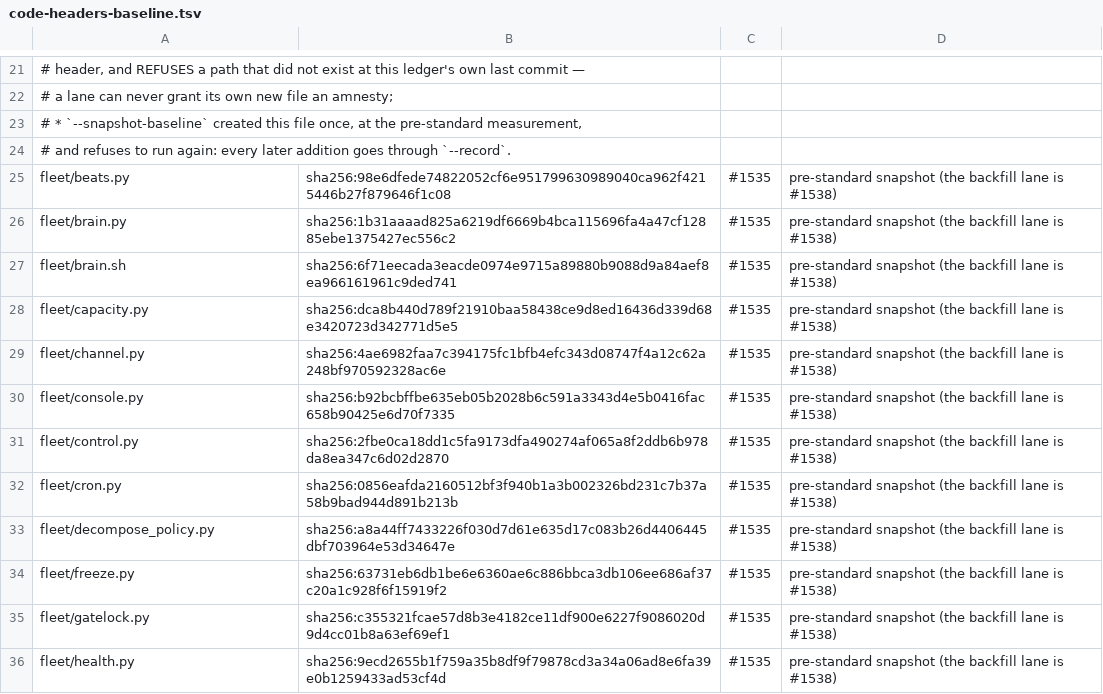
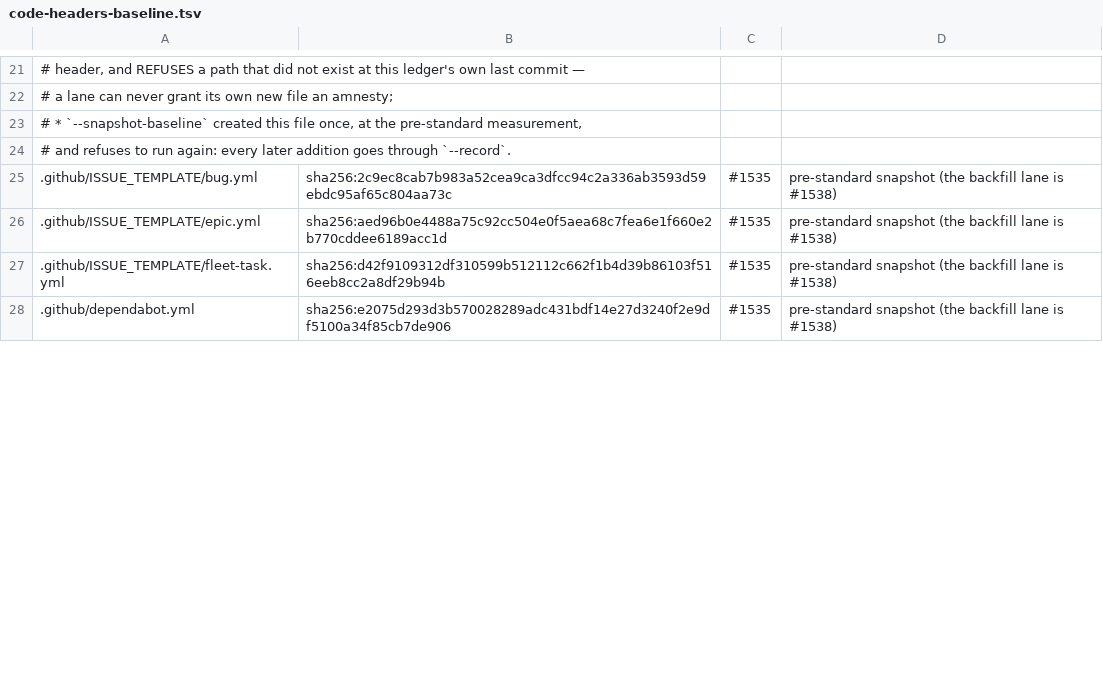
Before and after one commit to kushin77/agent-orchestrator, a TSV file: scripts/code-headers-baseline.tsv, drawn as a sheet; only a part is shown, gaps mark what is left out; the diff covers the shown part only.

```diff
--- a/scripts/code-headers-baseline.tsv
+++ b/scripts/code-headers-baseline.tsv
@@ -24,13 +24,5 @@
 #     and refuses to run again: every later addition goes through `--record`.
-fleet/beats.py	sha256:98e6dfede74822052cf6e951799630989040ca962f4215446b27f879646f1c08	#1535	pre-standard snapshot (the backfill lane is #1538)
-fleet/brain.py	sha256:1b31aaaad825a6219df6669b4bca115696fa4a47cf12885ebe1375427ec556c2	#1535	pre-standard snapshot (the backfill lane is #1538)
-fleet/brain.sh	sha256:6f71eecada3eacde0974e9715a89880b9088d9a84aef8ea966161961c9ded741	#1535	pre-standard snapshot (the backfill lane is #1538)
-fleet/capacity.py	sha256:dca8b440d789f21910baa58438ce9d8ed16436d339d68e3420723d342771d5e5	#1535	pre-standard snapshot (the backfill lane is #1538)
-fleet/channel.py	sha256:4ae6982faa7c394175fc1bfb4efc343d08747f4a12c62a248bf970592328ac6e	#1535	pre-standard snapshot (the backfill lane is #1538)
-fleet/console.py	sha256:b92bcbffbe635eb05b2028b6c591a3343d4e5b0416fac658b90425e6d70f7335	#1535	pre-standard snapshot (the backfill lane is #1538)
-fleet/control.py	sha256:2fbe0ca18dd1c5fa9173dfa490274af065a8f2ddb6b978da8ea347c6d02d2870	#1535	pre-standard snapshot (the backfill lane is #1538)
-fleet/cron.py	sha256:0856eafda2160512bf3f940b1a3b002326bd231c7b37a58b9bad944d891b213b	#1535	pre-standard snapshot (the backfill lane is #1538)
-fleet/decompose_policy.py	sha256:a8a44ff7433226f030d7d61e635d17c083b26d4406445dbf703964e53d34647e	#1535	pre-standard snapshot (the backfill lane is #1538)
-fleet/freeze.py	sha256:63731eb6db1be6e6360ae6c886bbca3db106ee686af37c20a1c928f6f15919f2	#1535	pre-standard snapshot (the backfill lane is #1538)
-fleet/gatelock.py	sha256:c355321fcae57d8b3e4182ce11df900e6227f9086020d9d4cc01b8a63ef69ef1	#1535	pre-standard snapshot (the backfill lane is #1538)
-fleet/health.py	sha256:9ecd2655b1f759a35b8df9f79878cd3a34a06ad8e6fa39e0b1259433ad53cf4d	#1535	pre-standard snapshot (the backfill lane is #1538)
+.github/ISSUE_TEMPLATE/bug.yml	sha256:2c9ec8cab7b983a52cea9ca3dfcc94c2a336ab3593d59ebdc95af65c804aa73c	#1535	pre-standard snapshot (the backfill lane is #1538)
+.github/ISSUE_TEMPLATE/epic.yml	sha256:aed96b0e4488a75c92cc504e0f5aea68c7fea6e1f660e2b770cddee6189acc1d	#1535	pre-standard snapshot (the backfill lane is #1538)
+.github/ISSUE_TEMPLATE/fleet-task.yml	sha256:d42f9109312df310599b512112c662f1b4d39b86103f516eeb8cc2a8df29b94b	#1535	pre-standard snapshot (the backfill lane is #1538)
+.github/dependabot.yml	sha256:e2075d293d3b570028289adc431bdf14e27d3240f2e9df5100a34f85cb7de906	#1535	pre-standard snapshot (the backfill lane is #1538)
```
Also changed, not shown: 14 removed rows and 34 edited cells elsewhere in this file, 43 other files.
